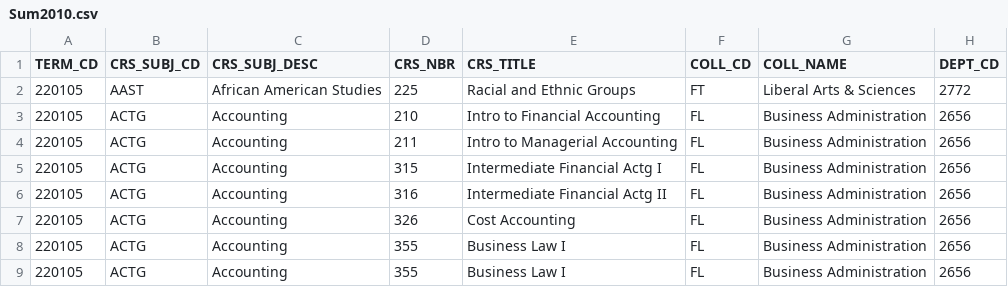
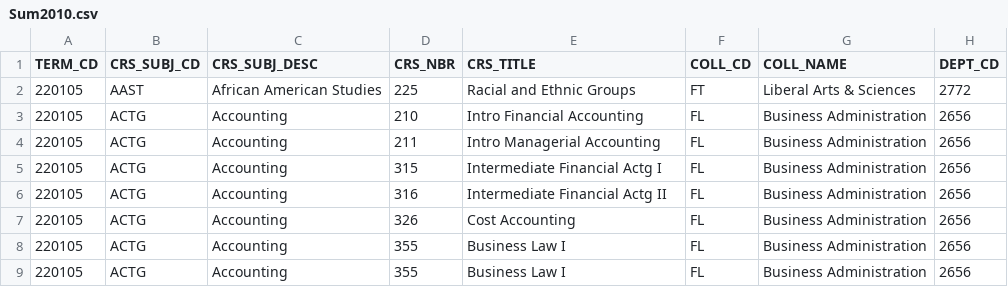
Before and after one commit to shalin2000/UGPWebApp, a CSV file: UGPWebApp/src/main/client/src/CSVData/Sum2010.csv, drawn as a sheet; only a part is shown; the diff names each change by its address in the sheet, - before the commit and + after, or states it on an @@ line.

```diff
--- a/UGPWebApp/src/main/client/src/CSVData/Sum2010.csv
+++ b/UGPWebApp/src/main/client/src/CSVData/Sum2010.csv
-E3 (CRS_TITLE): Intro to Financial Accounting
+E3 (CRS_TITLE): Intro Financial Accounting
-E4 (CRS_TITLE): Intro to Managerial Accounting
+E4 (CRS_TITLE): Intro Managerial Accounting
```
Also changed, not shown: UGPWebApp/src/main/client/src/CSVData/Sum2011.csv, UGPWebApp/src/main/client/src/CSVData/Sum2012.csv, 8 other files.
